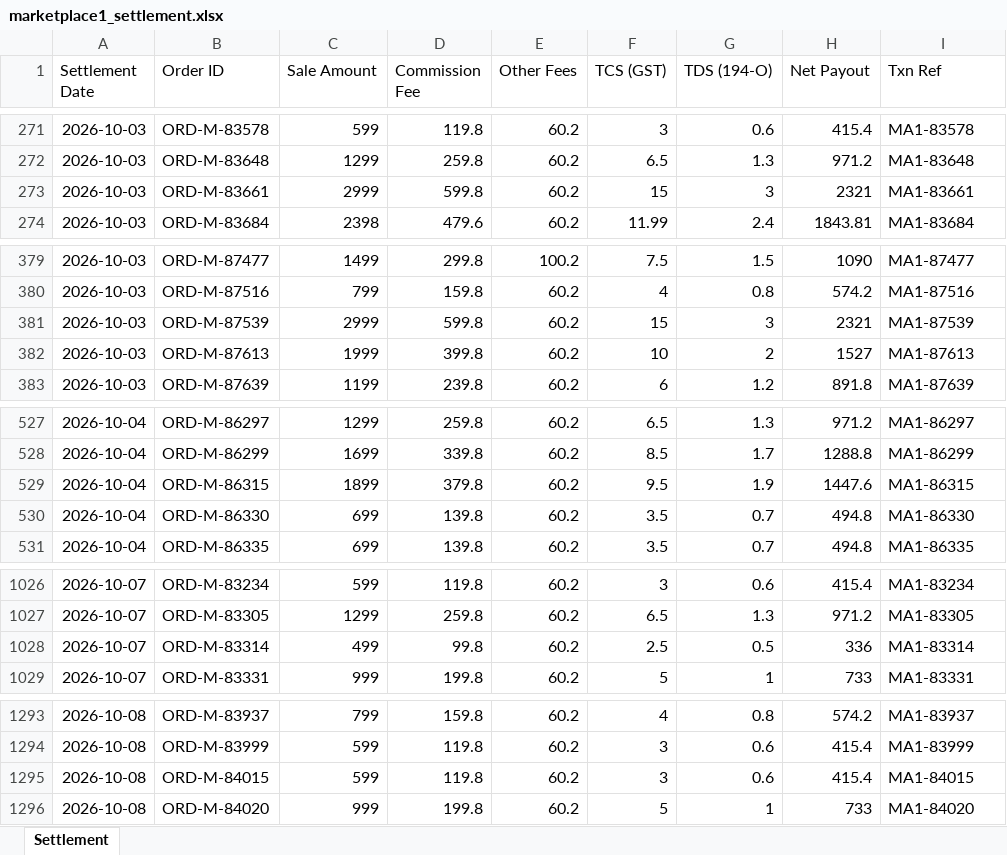
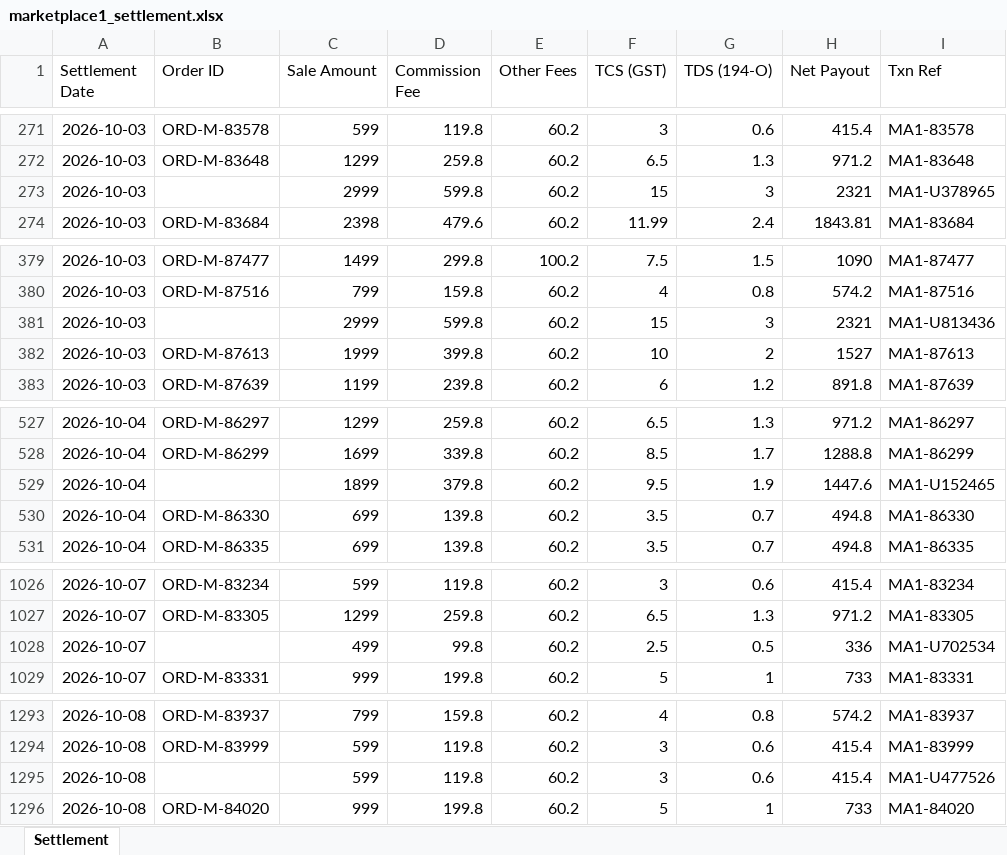
Before and after one commit to marvelayush/paytrace, an Excel workbook: sample_data/marketplace1_settlement.xlsx, sheet Settlement, drawn as a sheet; only a part is shown, gaps mark what is left out; values as stored, in another font and other column widths than the file's, no borders; the diff covers the shown part only; the diff names each change by its address in the sheet, - before the commit and + after, or states it on an @@ line.

```diff
--- a/sample_data/marketplace1_settlement.xlsx (sheet Settlement)
+++ b/sample_data/marketplace1_settlement.xlsx (sheet Settlement)
-B273 (Order ID): ORD-M-83661
+B273 (Order ID): (empty)
-I273 (Txn Ref): MA1-83661
+I273 (Txn Ref): MA1-U378965
-B381 (Order ID): ORD-M-87539
+B381 (Order ID): (empty)
-I381 (Txn Ref): MA1-87539
+I381 (Txn Ref): MA1-U813436
-B529 (Order ID): ORD-M-86315
+B529 (Order ID): (empty)
-I529 (Txn Ref): MA1-86315
+I529 (Txn Ref): MA1-U152465
-B1028 (Order ID): ORD-M-83314
+B1028 (Order ID): (empty)
-I1028 (Txn Ref): MA1-83314
+I1028 (Txn Ref): MA1-U702534
-B1295 (Order ID): ORD-M-84015
+B1295 (Order ID): (empty)
-I1295 (Txn Ref): MA1-84015
+I1295 (Txn Ref): MA1-U477526
```
Also changed, not shown: 34 edited cells elsewhere in this sheet, 11 other files.
